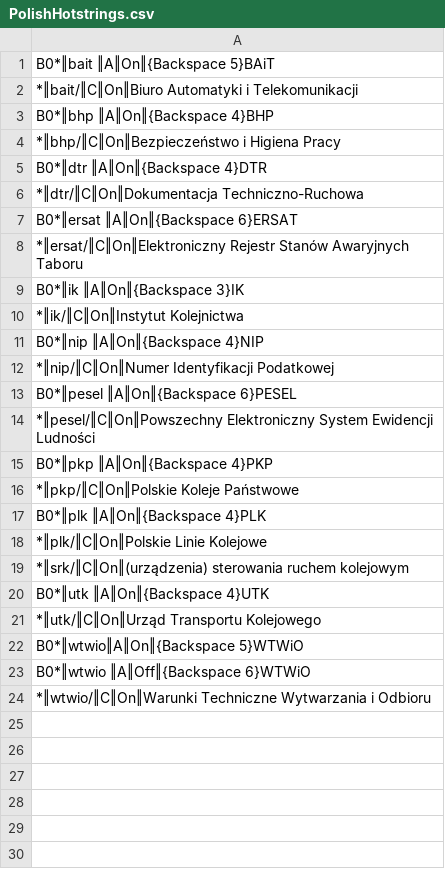
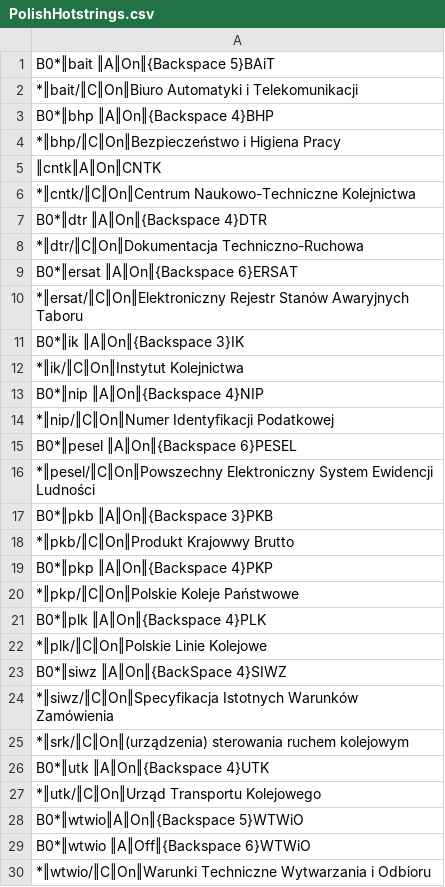
Before and after one commit to mslonik/Hotstrings, a CSV file: Hotstrings3/Categories/PolishHotstrings.csv, drawn as a sheet.

```diff
--- a/Hotstrings3/Categories/PolishHotstrings.csv
+++ b/Hotstrings3/Categories/PolishHotstrings.csv
@@ -4,2 +4,4 @@ B0*‖bhp ‖A‖On‖{Backspace 4}BHP
 *‖bhp/‖C‖On‖Bezpieczeństwo i Higiena Pracy
+‖cntk‖A‖On‖CNTK
+*‖cntk/‖C‖On‖Centrum Naukowo-Techniczne Kolejnictwa
 B0*‖dtr ‖A‖On‖{Backspace 4}DTR
@@ -14,2 +16,4 @@ B0*‖pesel ‖A‖On‖{Backspace 6}PESEL
 *‖pesel/‖C‖On‖Powszechny Elektroniczny System Ewidencji Ludności
+B0*‖pkb ‖A‖On‖{Backspace 3}PKB
+*‖pkb/‖C‖On‖Produkt Krajowwy Brutto
 B0*‖pkp ‖A‖On‖{Backspace 4}PKP
@@ -18,2 +22,4 @@ B0*‖plk ‖A‖On‖{Backspace 4}PLK
 *‖plk/‖C‖On‖Polskie Linie Kolejowe
+B0*‖siwz ‖A‖On‖{BackSpace 4}SIWZ
+*‖siwz/‖C‖On‖Specyfikacja Istotnych Warunków Zamówienia
 *‖srk/‖C‖On‖(urządzenia) sterowania ruchem kolejowym
```
Also changed, not shown: Hotstrings3/Categories/Abbreviations.csv, Hotstrings3/Categories/CapitalLetters.csv, 2 other files.
